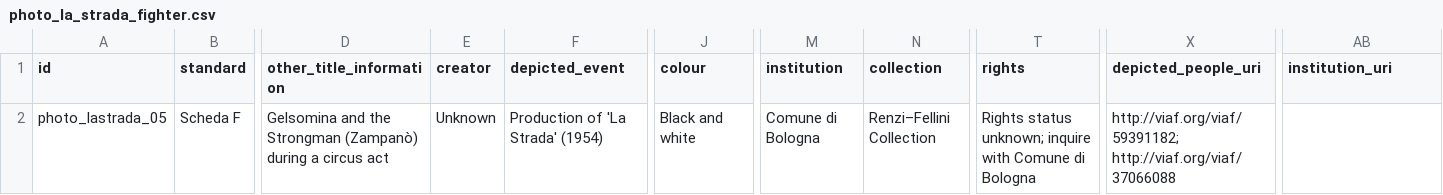
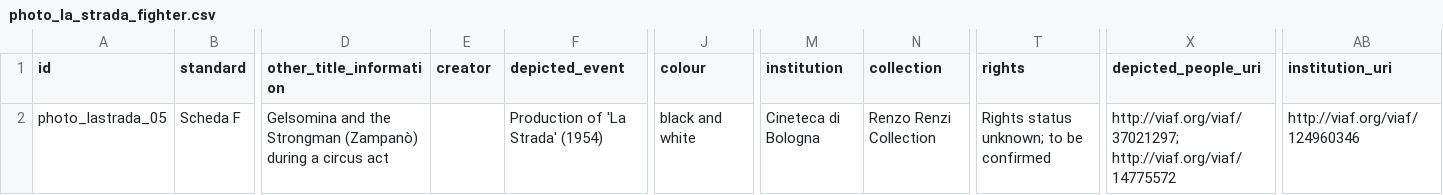
Before and after one commit to CineFiles25/TheRevolussionOfRenzoRenzi, a CSV file: csv/photo_la_strada_fighter.csv, drawn as a sheet; only a part is shown, gaps mark what is left out; the diff names each change by its address in the sheet, - before the commit and + after, or states it on an @@ line.

Commit message:
Update photo_la_strada_fighter.csv

```diff
--- a/csv/photo_la_strada_fighter.csv
+++ b/csv/photo_la_strada_fighter.csv
-E2 (creator): Unknown
+E2 (creator): (empty)
-J2 (colour): Black and white
+J2 (colour): black and white
-M2 (institution): Comune di Bologna
+M2 (institution): Cineteca di Bologna
-N2 (collection): Renzi–Fellini Collection
+N2 (collection): Renzo Renzi Collection
-T2 (rights): …status unknown; inquire with Comune di Bologna
+T2 (rights): …status unknown; to be confirmed
-X2 (depicted_people_uri): http://viaf.org/viaf/59391182; http://viaf.org/viaf/37066088
+X2 (depicted_people_uri): http://viaf.org/viaf/37021297; http://viaf.org/viaf/14775572
-AB2 (institution_uri): (empty)
+AB2 (institution_uri): http://viaf.org/viaf/124960346
```
